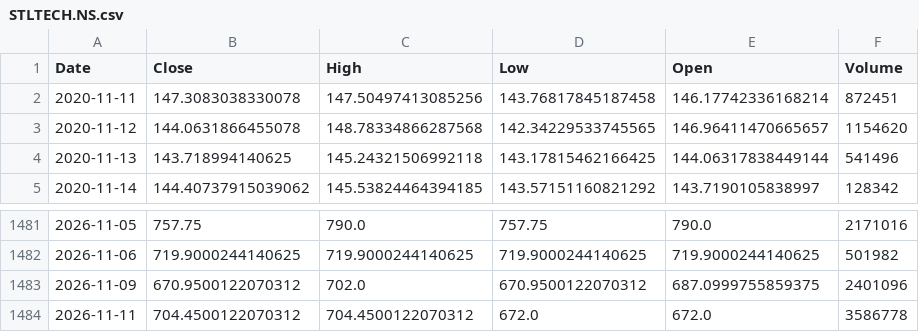
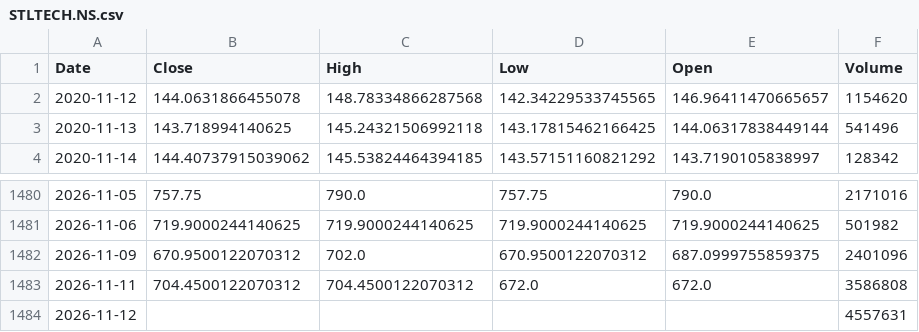
Before and after one commit to harshwasu-debug/stock-dashboard, a CSV file: state/prices/STLTECH.NS.csv, drawn as a sheet; only a part is shown, gaps mark what is left out.

```diff
--- a/state/prices/STLTECH.NS.csv
+++ b/state/prices/STLTECH.NS.csv
@@ -1,3 +1,2 @@
 Date,Close,High,Low,Open,Volume
-2020-11-11,147.3083038330078,147.50497413085256,143.76817845187458,146.17742336168214,872451
 2020-11-12,144.0631866455078,148.78334866287568,142.34229533745565,146.96411470665657,1154620
@@ -1483,2 +1482,3 @@ Date,Close,High,Low,Open,Volume
 2026-11-09,670.9500122070312,702.0,670.9500122070312,687.0999755859375,2401096
-2026-11-11,704.4500122070312,704.4500122070312,672.0,672.0,3586778
+2026-11-11,704.4500122070312,704.4500122070312,672.0,672.0,3586808
+2026-11-12,,,,,4557631
```
Also changed, not shown: state/prices/MOTHERSON.NS.csv, state/prices/NMDC.NS.csv, 17 other files.
